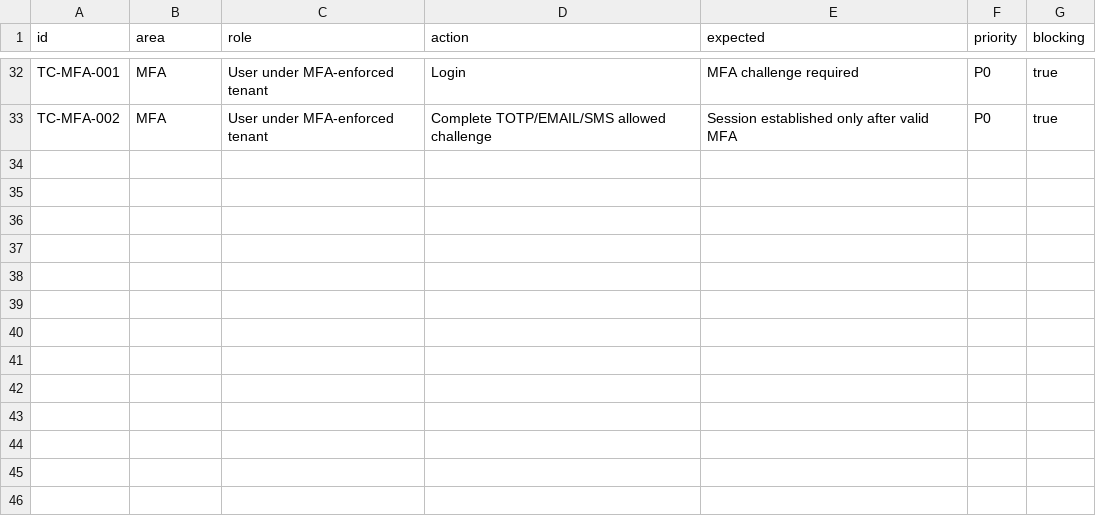
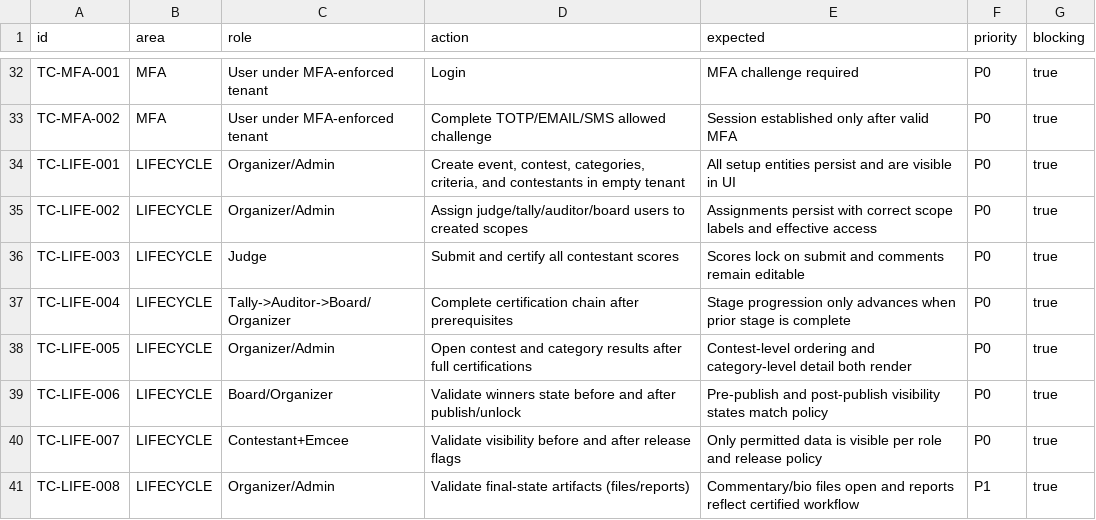
Before and after one commit to Mathurian/nodeapp, a CSV file: docs/testing/Acceptance-Test-Cases.csv, drawn as a sheet; only a part is shown, gaps mark what is left out.

Commit message:
feat: add E2E Lifecycle Track documentation and integrate lifecycle mode references in testing guides

```diff
--- a/docs/testing/Acceptance-Test-Cases.csv
+++ b/docs/testing/Acceptance-Test-Cases.csv
@@ -33 +33,9 @@ TC-MFA-001,MFA,User under MFA-enforced tenant,"Login","MFA challenge required",P
 TC-MFA-002,MFA,User under MFA-enforced tenant,"Complete TOTP/EMAIL/SMS allowed challenge","Session established only after valid MFA",P0,true
+TC-LIFE-001,LIFECYCLE,Organizer/Admin,"Create event, contest, categories, criteria, and contestants in empty tenant","All setup entities persist and are visible in UI",P0,true
+TC-LIFE-002,LIFECYCLE,Organizer/Admin,"Assign judge/tally/auditor/board users to created scopes","Assignments persist with correct scope labels and effective access",P0,true
+TC-LIFE-003,LIFECYCLE,Judge,"Submit and certify all contestant scores","Scores lock on submit and comments remain editable",P0,true
+TC-LIFE-004,LIFECYCLE,Tally->Auditor->Board/Organizer,"Complete certification chain after prerequisites","Stage progression only advances when prior stage is complete",P0,true
+TC-LIFE-005,LIFECYCLE,Organizer/Admin,"Open contest and category results after full certifications","Contest-level ordering and category-level detail both render",P0,true
+TC-LIFE-006,LIFECYCLE,Board/Organizer,"Validate winners state before and after publish/unlock","Pre-publish and post-publish visibility states match policy",P0,true
+TC-LIFE-007,LIFECYCLE,Contestant+Emcee,"Validate visibility before and after release flags","Only permitted data is visible per role and release policy",P0,true
+TC-LIFE-008,LIFECYCLE,Organizer/Admin,"Validate final-state artifacts (files/reports)","Commentary/bio files open and reports reflect certified workflow",P1,true
```
Also changed, not shown: 8 other files.
